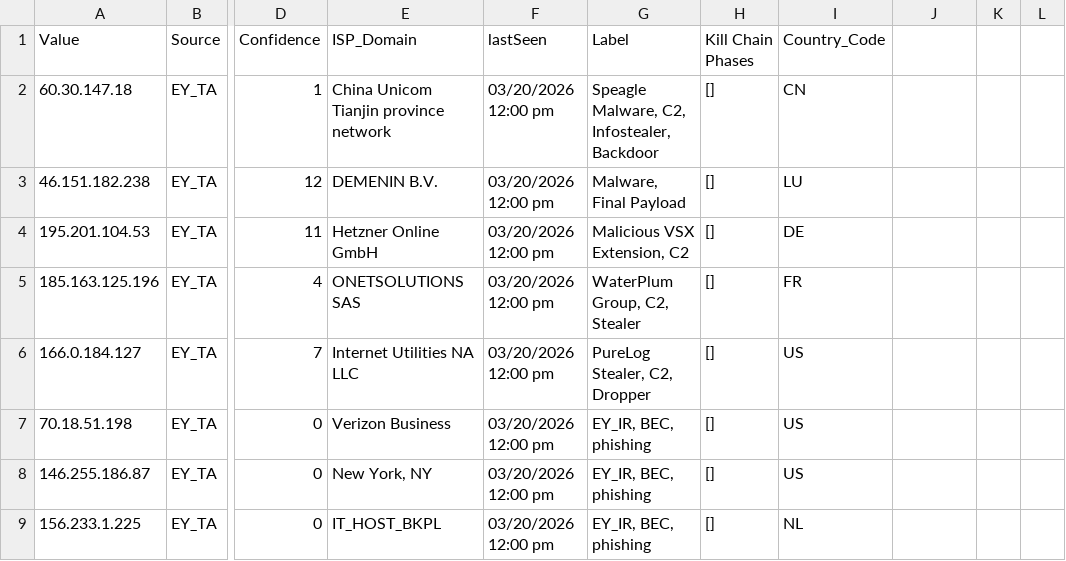
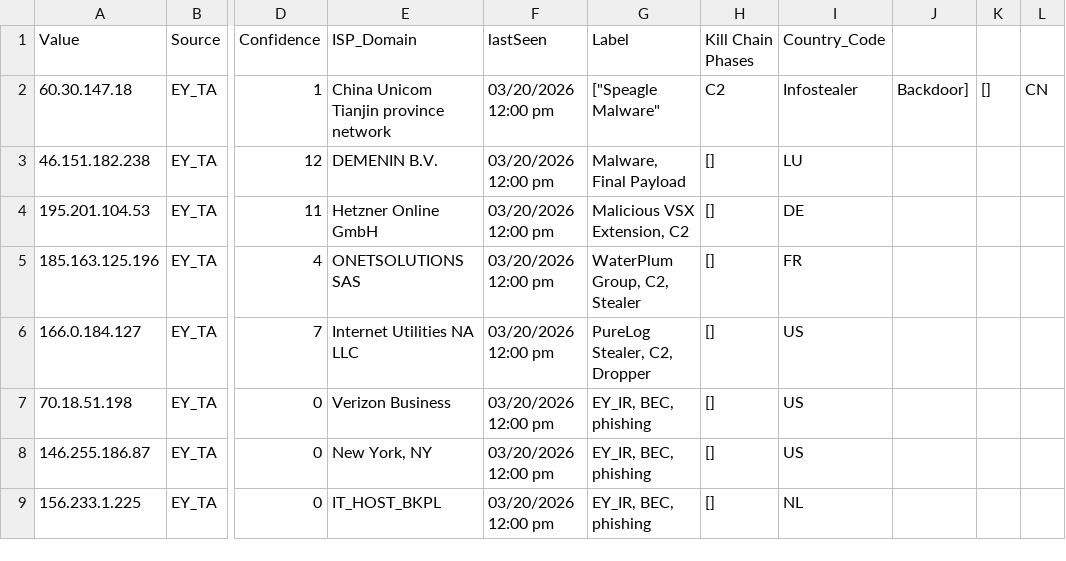
Before and after one commit to danger112233/IOC2, a CSV file: EY_CCC_Daily_Advisory_Feeds.csv, drawn as a sheet; only a part is shown, gaps mark what is left out; the diff names each change by its address in the sheet, - before the commit and + after, or states it on an @@ line.

Commit message:
Update EY_CCC_Daily_Advisory_Feeds.csv

```diff
--- a/EY_CCC_Daily_Advisory_Feeds.csv
+++ b/EY_CCC_Daily_Advisory_Feeds.csv
-G2 (Label): Speagle Malware, C2, Infostealer, Backdoor
+G2 (Label): ["Speagle Malware"
-H2 (Kill Chain Phases): []
+H2 (Kill Chain Phases): C2
-I2 (Country_Code): CN
+I2 (Country_Code): Infostealer
-J2: (empty)
+J2: Backdoor]
-K2: (empty)
+K2: []
-L2: (empty)
+L2: CN
```
